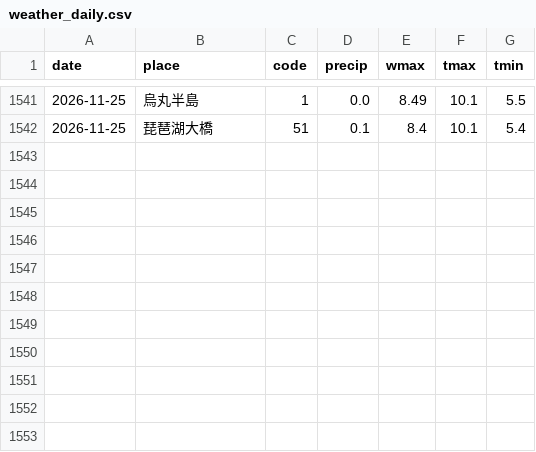
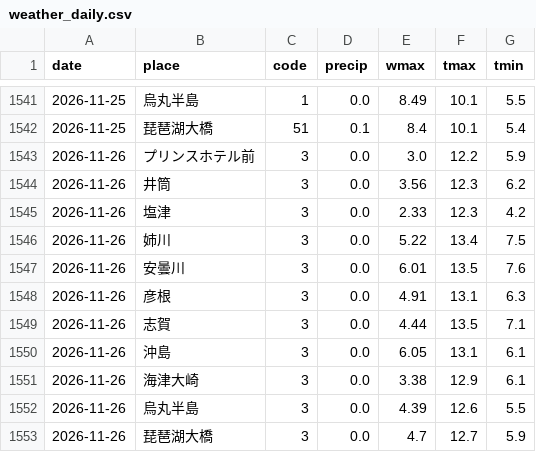
Before and after one commit to suzuhaya5666-lgtm/Biwakodate, a CSV file: data/weather_daily.csv, drawn as a sheet; only a part is shown, gaps mark what is left out.

```diff
--- a/data/weather_daily.csv
+++ b/data/weather_daily.csv
@@ -1542 +1542,12 @@ date,place,code,precip,wmax,tmax,tmin
 2026-11-25,琵琶湖大橋,51,0.1,8.4,10.1,5.4
+2026-11-26,プリンスホテル前,3,0.0,3.0,12.2,5.9
+2026-11-26,井筒,3,0.0,3.56,12.3,6.2
+2026-11-26,塩津,3,0.0,2.33,12.3,4.2
+2026-11-26,姉川,3,0.0,5.22,13.4,7.5
+2026-11-26,安曇川,3,0.0,6.01,13.5,7.6
+2026-11-26,彦根,3,0.0,4.91,13.1,6.3
+2026-11-26,志賀,3,0.0,4.44,13.5,7.1
+2026-11-26,沖島,3,0.0,6.05,13.1,6.1
+2026-11-26,海津大崎,3,0.0,3.38,12.9,6.1
+2026-11-26,烏丸半島,3,0.0,4.39,12.6,5.5
+2026-11-26,琵琶湖大橋,3,0.0,4.7,12.7,5.9
```
Also changed, not shown: data/observations.csv, data/rivers.csv, 4 other files.
